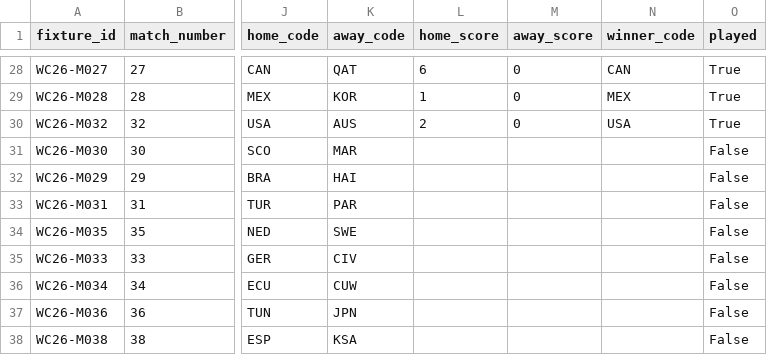
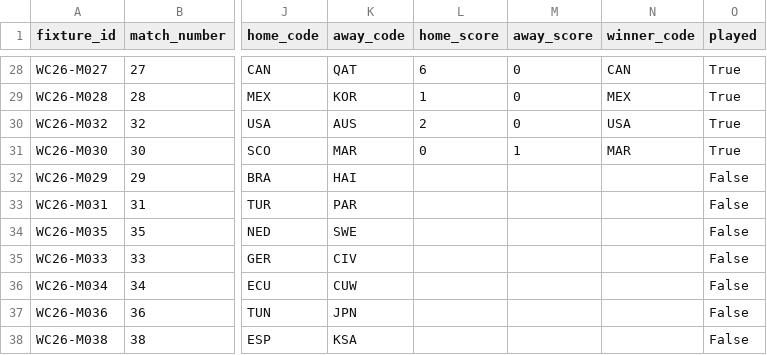
Before and after one commit to tj-chakravarthy/World-Cup-2026-Gap-Index, a CSV file: data/raw/fixtures_2026.csv, drawn as a sheet; only a part is shown, gaps mark what is left out; the diff names each change by its address in the sheet, - before the commit and + after, or states it on an @@ line.

Commit message:
data: live update 2026-06-20T03:24:30Z

```diff
--- a/data/raw/fixtures_2026.csv
+++ b/data/raw/fixtures_2026.csv
-L31 (home_score): (empty)
+L31 (home_score): 0
-M31 (away_score): (empty)
+M31 (away_score): 1
-N31 (winner_code): (empty)
+N31 (winner_code): MAR
-O31 (played): False
+O31 (played): True
```
Also changed, not shown: 13 other files.
